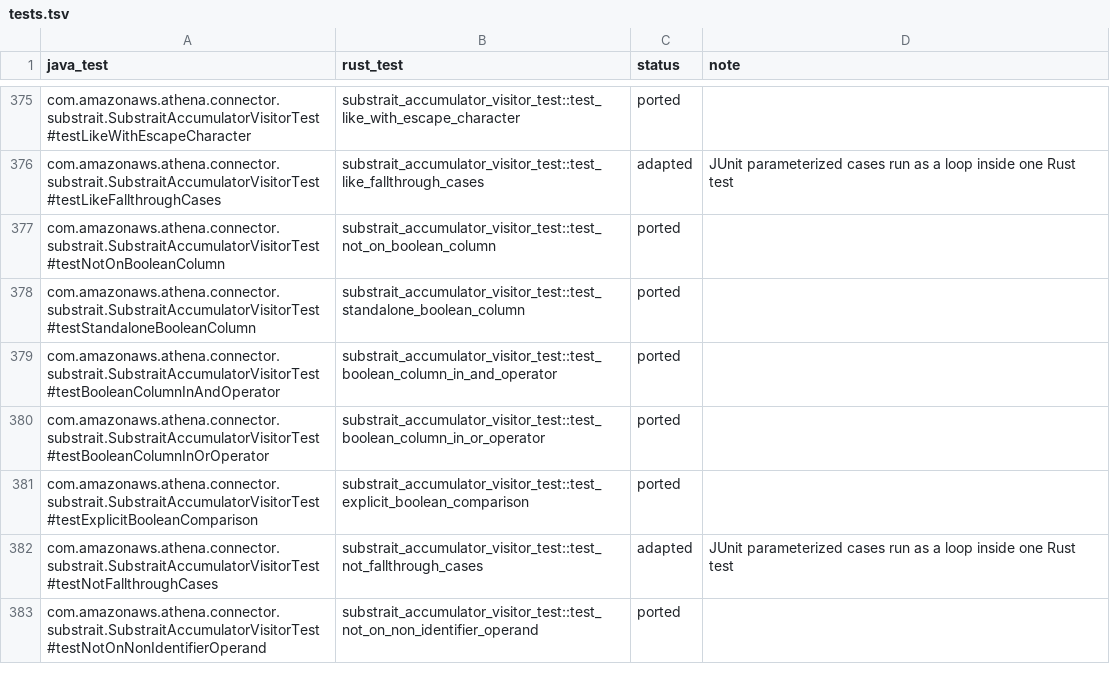
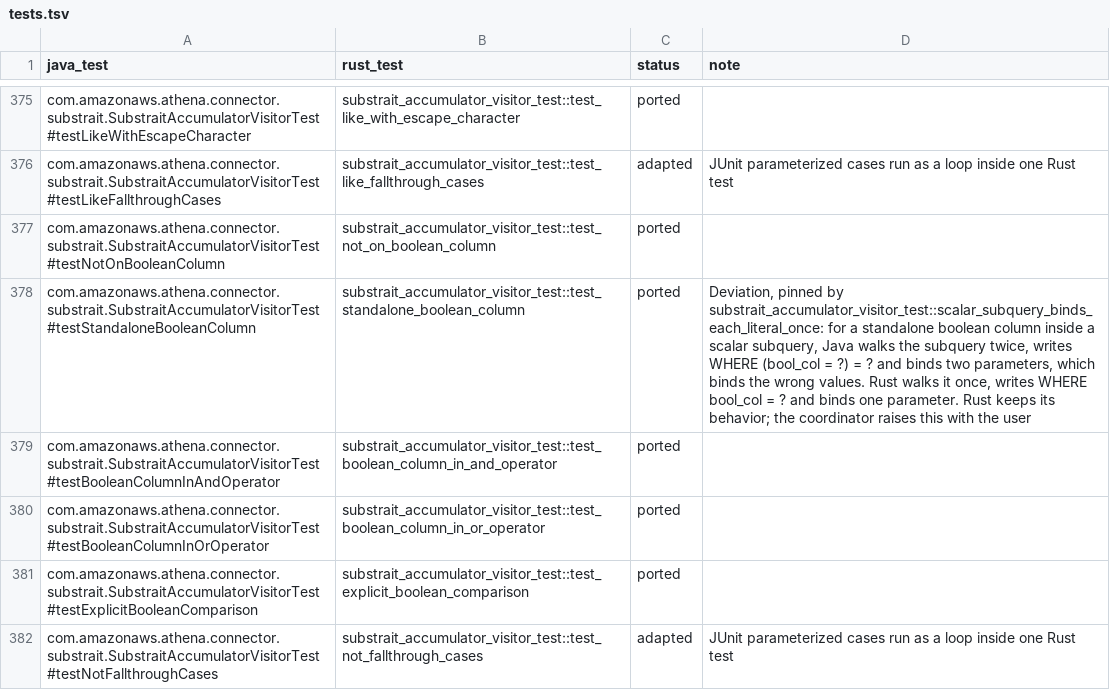
Before and after one commit to never-amazon/aws-athena-query-federation, a TSV file: rust/parity/tests.tsv, drawn as a sheet; only a part is shown, gaps mark what is left out; the shorter side is filled out with more unchanged rows.

Commit message:
Substrait: report interval literals as IntervalValue, pin scalar subquery binding
- The accumulator stores an interval literal as SubstraitValue::Interval,
  whose Java class name is SqlIntervalLiteral$IntervalValue, as Java's
  SqlLiteral.getValue returns. The two Java oracle cases with interval
  literals are added to calcite-verifier-extra.tsv and now match.
- Java walks a scalar subquery twice and writes (bool_col = ?) = ? with
  two parameters. Rust walks it once and binds one parameter. Rust keeps
  its behavior; a test pins it and the ledger row for
  testStandaloneBooleanColumn records the deviation.

```diff
--- a/rust/parity/tests.tsv
+++ b/rust/parity/tests.tsv
@@ -377,3 +377,3 @@ com.amazonaws.athena.connector.substrait.SubstraitAccumulatorVisitorTest#testLik
 com.amazonaws.athena.connector.substrait.SubstraitAccumulatorVisitorTest#testNotOnBooleanColumn	substrait_accumulator_visitor_test::test_not_on_boolean_column	ported	
-com.amazonaws.athena.connector.substrait.SubstraitAccumulatorVisitorTest#testStandaloneBooleanColumn	substrait_accumulator_visitor_test::test_standalone_boolean_column	ported	
+com.amazonaws.athena.connector.substrait.SubstraitAccumulatorVisitorTest#testStandaloneBooleanColumn	substrait_accumulator_visitor_test::test_standalone_boolean_column	ported	Deviation, pinned by substrait_accumulator_visitor_test::scalar_subquery_binds_each_literal_once: for a standalone boolean column inside a scalar subquery, Java walks the subquery twice, writes WHERE (bool_col = ?) = ? and binds two parameters, which binds the wrong values. Rust walks it once, writes WHERE bool_col = ? and binds one parameter. Rust keeps its behavior; the coordinator raises this with the user
 com.amazonaws.athena.connector.substrait.SubstraitAccumulatorVisitorTest#testBooleanColumnInAndOperator	substrait_accumulator_visitor_test::test_boolean_column_in_and_operator	ported	
```
Also changed, not shown: 7 other files.
